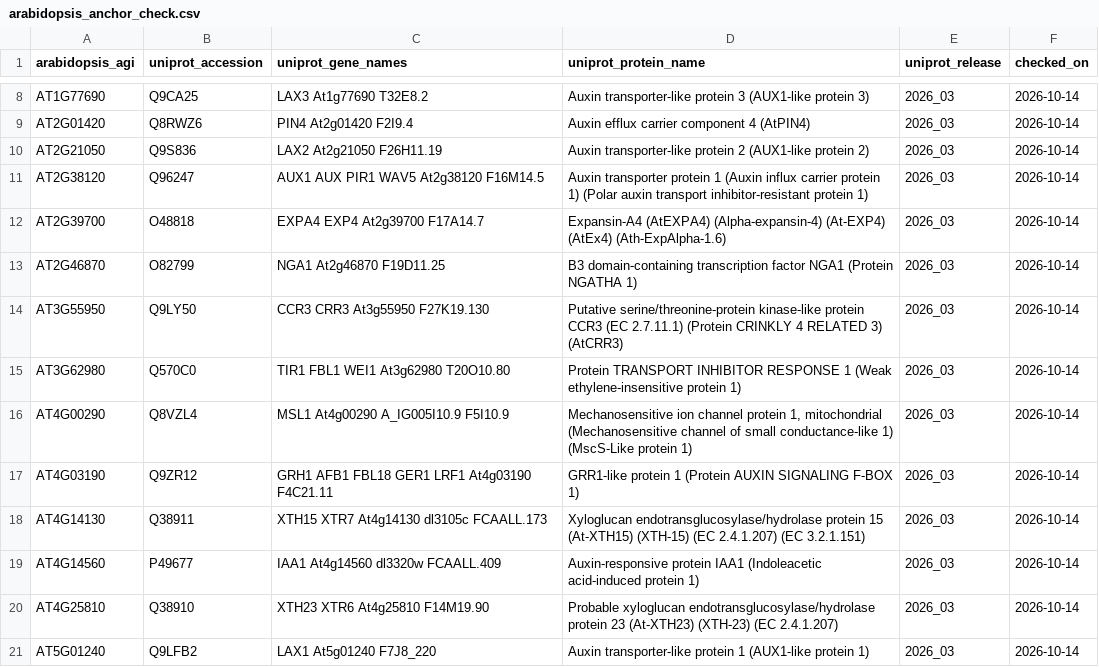
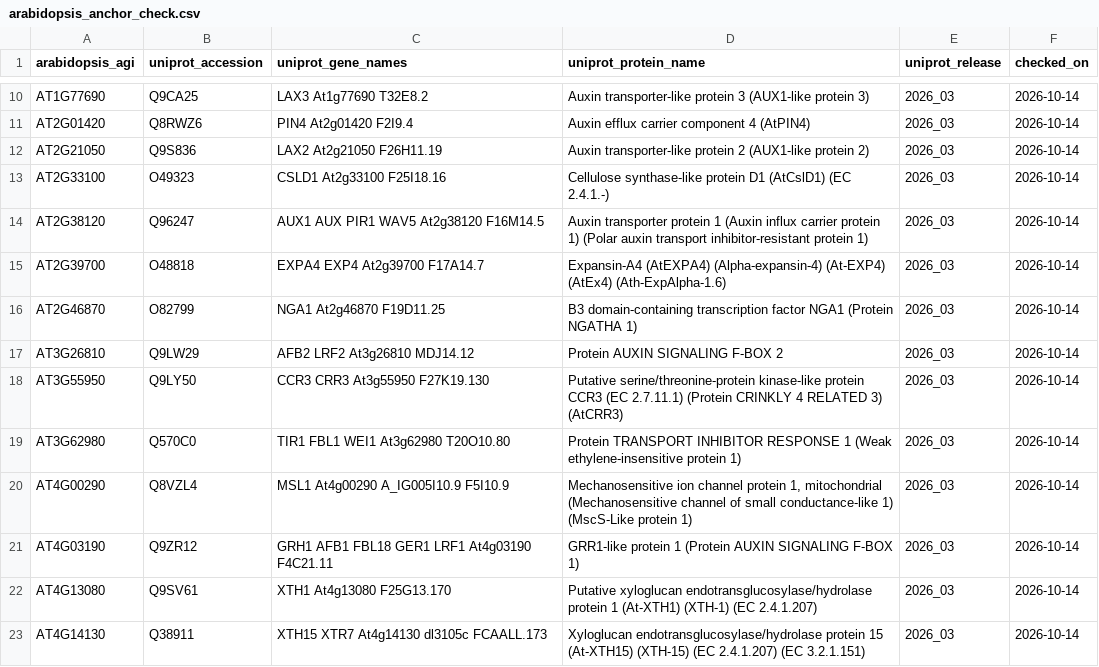
Before and after one commit to dr-richard-barker/brachypodium-gwas-spaceflight, a CSV file: data/genotypes/arabidopsis_anchor_check.csv, drawn as a sheet; only a part is shown, gaps mark what is left out; the shorter side is filled out with more unchanged rows; the diff covers the shown part only; the diff names each change by its address in the sheet, - before the commit and + after, or states it on an @@ line.

```diff
--- a/data/genotypes/arabidopsis_anchor_check.csv
+++ b/data/genotypes/arabidopsis_anchor_check.csv
+row 13: AT2G33100 | O49323 | CSLD1 At2g33100 F25I18.16 | Cellulose synthase-like protein D1 (AtCslD1) (EC 2.4.1.-) | 2026_03 | 2026-10-14
+row 17: AT3G26810 | Q9LW29 | AFB2 LRF2 At3g26810 MDJ14.12 | Protein AUXIN SIGNALING F-BOX 2 | 2026_03 | 2026-10-14
+row 22: AT4G13080 | Q9SV61 | XTH1 At4g13080 F25G13.170 | Putative xyloglucan endotransglucosylase/hydrolase protein 1 (At-XTH1) (XTH-1) (EC 2.4.1.207) | 2026_03 | 2026-10-14
```
Also changed, not shown: 9 added rows elsewhere in this file, data/genotypes/candidate_genes_curated.csv, 1 other file.
